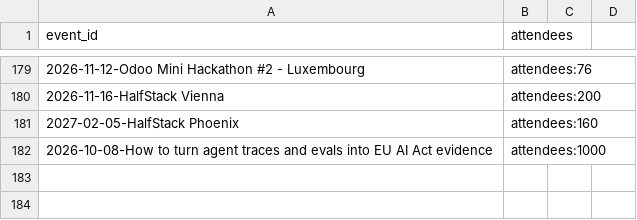
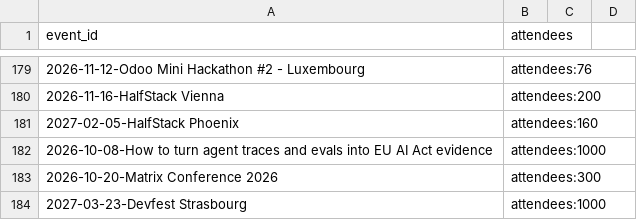
Before and after one commit to scraly/developers-conferences-agenda, a CSV file: METADATA.csv, drawn as a sheet; only a part is shown, gaps mark what is left out; the diff names each change by its address in the sheet, - before the commit and + after, or states it on an @@ line.

```diff
--- a/METADATA.csv
+++ b/METADATA.csv
+row 183: 2026-10-20-Matrix Conference 2026 | attendees:300
+row 184: 2027-03-23-Devfest Strasbourg | attendees:1000
```
Also changed, not shown: TAGS.csv, 1 other file.
